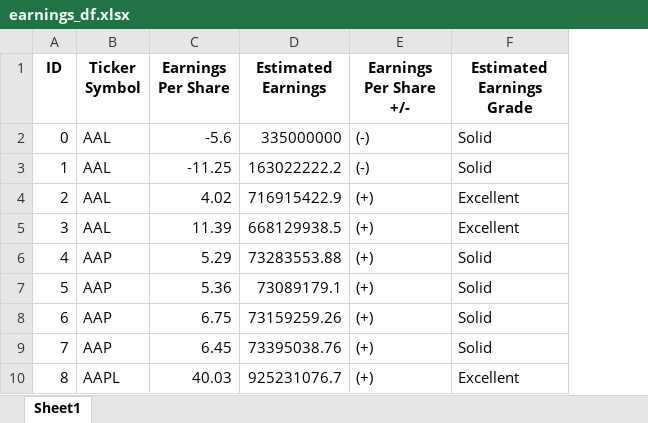
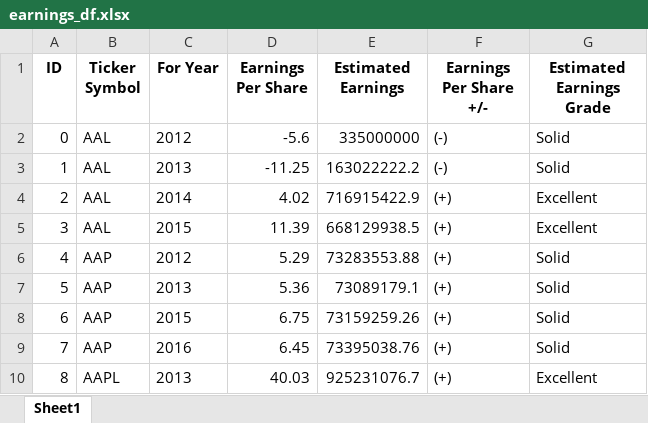
Before and after one commit to Taleb88/Stock_Market_Data, an Excel workbook: earnings_df.xlsx, sheet Sheet1, drawn as a sheet; only a part is shown; values as stored, in another font and other column widths than the file's, no borders; the diff names each change by its address in the sheet, - before the commit and + after, or states it on an @@ line.

Commit message:
creating earnings_per_share pivot table

```diff
--- a/earnings_df.xlsx (sheet Sheet1)
+++ b/earnings_df.xlsx (sheet Sheet1)
+column C (For Year), rows 2-10: 2012 | 2013 | 2014 | 2015 | 2012 | 2013 | 2015 | 2016 | 2013
```
Also changed, not shown: fundamentals_condensed_df.xlsx, 1 other file.
